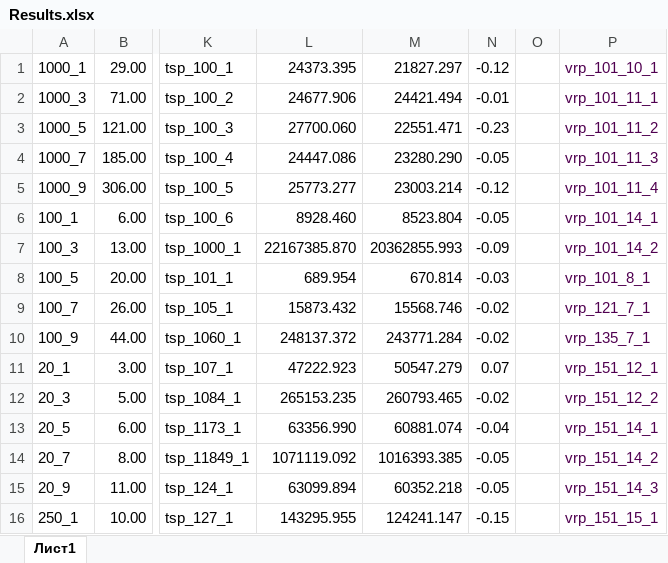
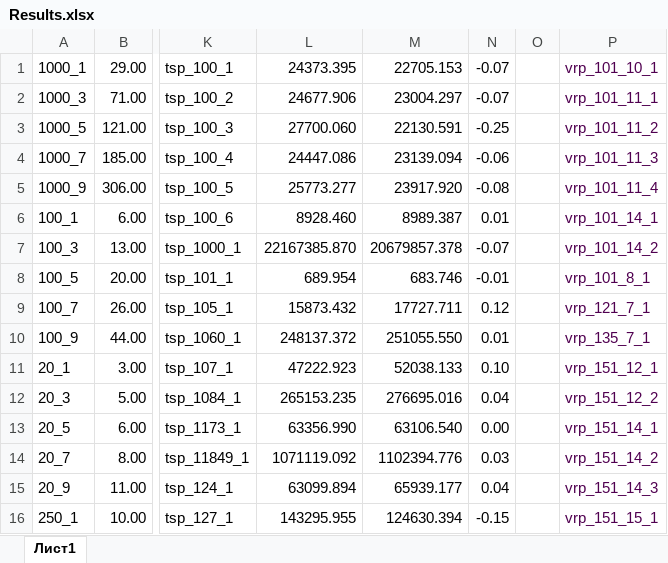
Before and after one commit to galanovaks/graph-coloring-task, an Excel workbook: Results.xlsx, sheet Лист1, drawn as a sheet; only a part is shown, gaps mark what is left out; values as stored, in another font and other column widths than the file's, no borders; the diff covers the shown part only; the diff names each change by its address in the sheet, - before the commit and + after, or states it on an @@ line.

Commit message:
new res

```diff
--- a/Results.xlsx (sheet Лист1)
+++ b/Results.xlsx (sheet Лист1)
-M1: 21827.297
+M1: 22705.153
-N1: -0.12
+N1: -0.07
-M2: 24421.494
+M2: 23004.297
-N2: -0.01
+N2: -0.07
-M3: 22551.471
+M3: 22130.591
-N3: -0.23
+N3: -0.25
-M4: 23280.290
+M4: 23139.094
-N4: -0.05
+N4: -0.06
-M5: 23003.214
+M5: 23917.920
-N5: -0.12
+N5: -0.08
-M6: 8523.804
+M6: 8989.387
-N6: -0.05
+N6: 0.01
-M7: 20362855.993
+M7: 20679857.378
-N7: -0.09
+N7: -0.07
-M8: 670.814
+M8: 683.746
-N8: -0.03
+N8: -0.01
-M9: 15568.746
+M9: 17727.711
-N9: -0.02
+N9: 0.12
-M10: 243771.284
+M10: 251055.550
-N10: -0.02
+N10: 0.01
-M11: 50547.279
+M11: 52038.133
-N11: 0.07
+N11: 0.10
-M12: 260793.465
+M12: 276695.016
-N12: -0.02
+N12: 0.04
-M13: 60881.074
+M13: 63106.540
-N13: -0.04
+N13: 0.00
-M14: 1016393.385
+M14: 1102394.776
-N14: -0.05
+N14: 0.03
-M15: 60352.218
+M15: 65939.177
-N15: -0.05
+N15: 0.04
-M16: 124241.147
+M16: 124630.394
```
Also changed, not shown: 111 edited cells elsewhere in this sheet.
